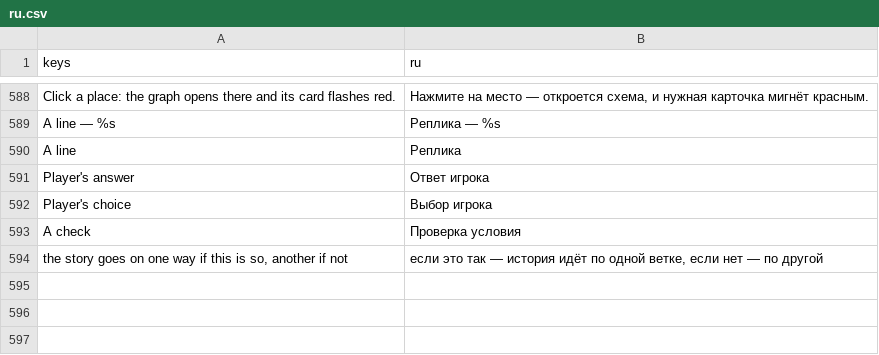
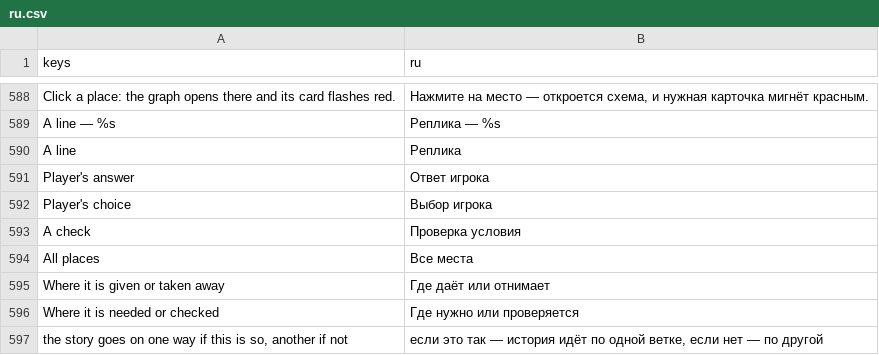
Before and after one commit to andreysuperfly/russian-monologue, a CSV file: i18n/ru.csv, drawn as a sheet; only a part is shown, gaps mark what is left out; the diff names each change by its address in the sheet, - before the commit and + after, or states it on an @@ line.

```diff
--- a/i18n/ru.csv
+++ b/i18n/ru.csv
+row 594: All places | Все места
+row 595: Where it is given or taken away | Где даёт или отнимает
+row 596: Where it is needed or checked | Где нужно или проверяется
```
Also changed, not shown: 2 other files.
